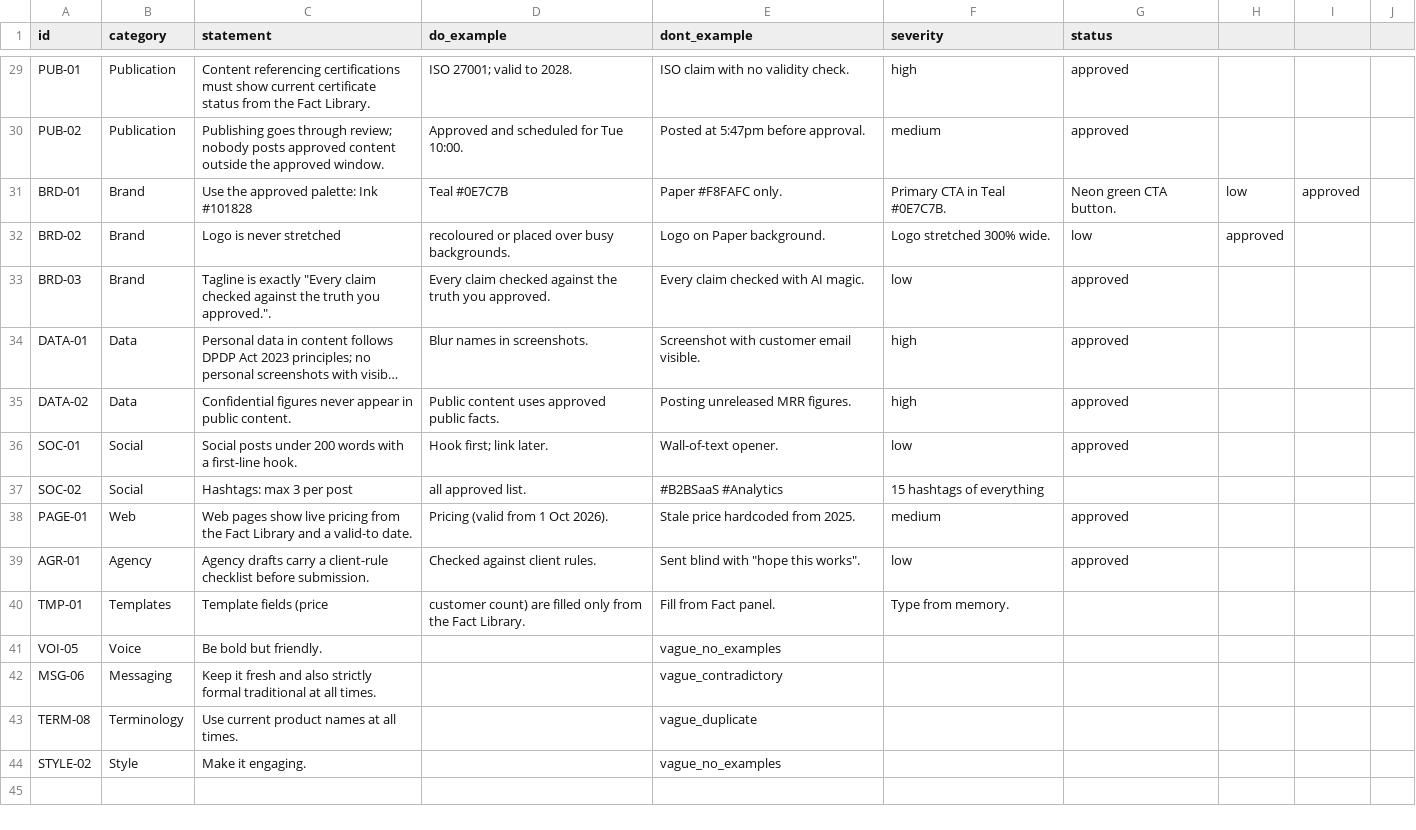
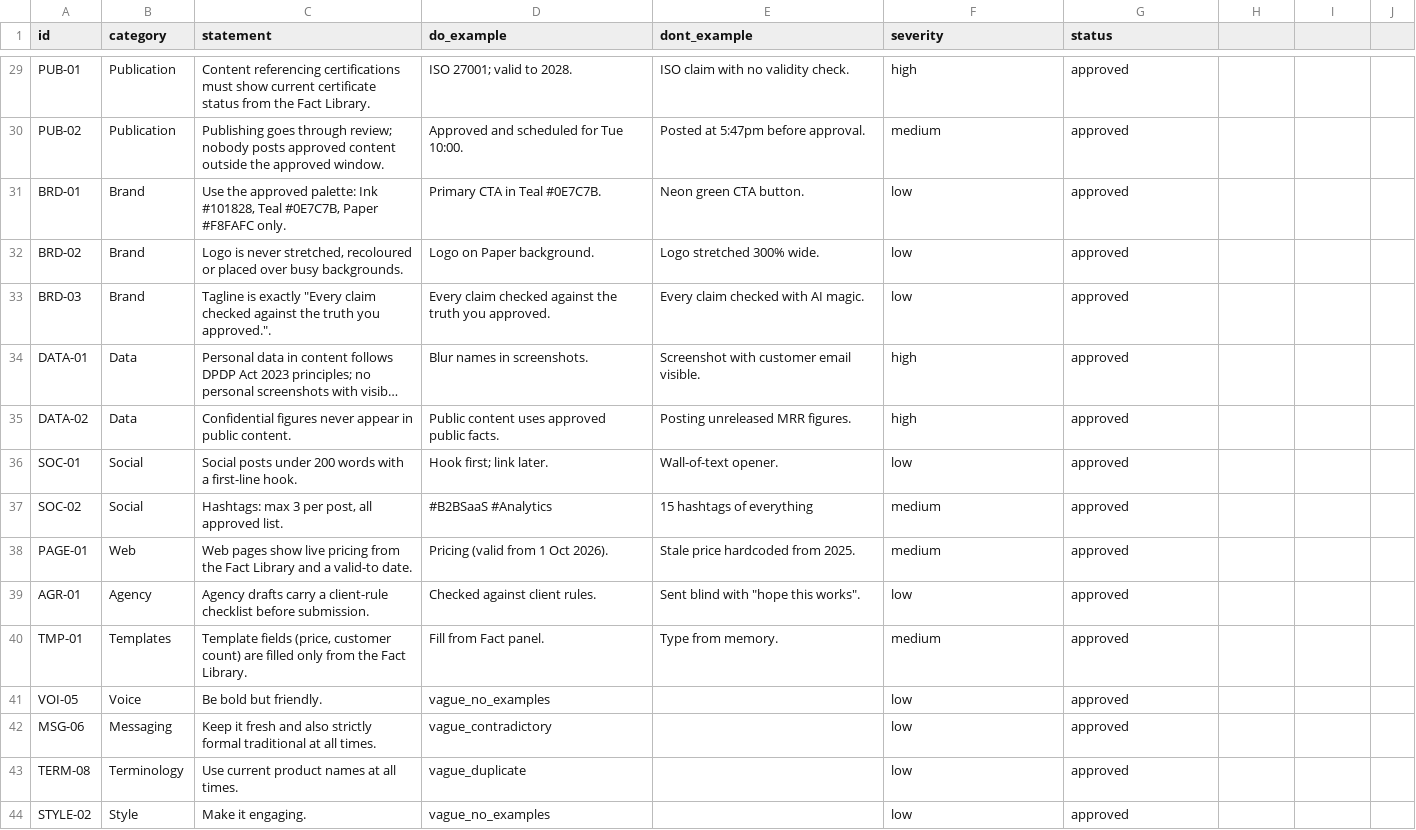
Before and after one commit to Dhruv-Puri/Canonry, a CSV file: data/quillmark_rules.csv, drawn as a sheet; only a part is shown, gaps mark what is left out; long unchanged cells end in …; the diff covers the shown part only.

```diff
--- a/data/quillmark_rules.csv
+++ b/data/quillmark_rules.csv
@@ -30,4 +30,4 @@ PUB-01,Publication,Content referencing certifications must show current certific
 PUB-02,Publication,Publishing goes through review; nobody posts approved content outside the approved window.,Approved and scheduled for Tue 10:00.,Posted at 5:47pm before approval.,medium,approved
-BRD-01,Brand,Use the approved palette: Ink #101828, Teal #0E7C7B, Paper #F8FAFC only.,Primary CTA in Teal #0E7C7B.,Neon green CTA button.,low,approved
-BRD-02,Brand,Logo is never stretched, recoloured or placed over busy backgrounds.,Logo on Paper background.,Logo stretched 300% wide.,low,approved
+BRD-01,Brand,"Use the approved palette: Ink #101828, Teal #0E7C7B, Paper #F8FAFC only.",Primary CTA in Teal #0E7C7B.,Neon green CTA button.,low,approved
+BRD-02,Brand,"Logo is never stretched, recoloured or placed over busy backgrounds.",Logo on Paper background.,Logo stretched 300% wide.,low,approved
 BRD-03,Brand,Tagline is exactly "Every claim checked against the truth you approved.".,Every claim checked against the truth you approved.,Every claim checked with AI magic.,low,approved
@@ -36,9 +36,9 @@ DATA-02,Data,Confidential figures never appear in public content.,Public content
 SOC-01,Social,Social posts under 200 words with a first-line hook.,Hook first; link later.,Wall-of-text opener.,low,approved
-SOC-02,Social,Hashtags: max 3 per post, all approved list.,#B2BSaaS #Analytics,15 hashtags of everything,
+SOC-02,Social,"Hashtags: max 3 per post, all approved list.",#B2BSaaS #Analytics,15 hashtags of everything,medium,approved
 PAGE-01,Web,Web pages show live pricing from the Fact Library and a valid-to date.,Pricing (valid from 1 Oct 2026).,Stale price hardcoded from 2025.,medium,approved
 AGR-01,Agency,Agency drafts carry a client-rule checklist before submission.,Checked against client rules.,Sent blind with "hope this works".,low,approved
-TMP-01,Templates,Template fields (price, customer count) are filled only from the Fact Library.,Fill from Fact panel.,Type from memory.,
-VOI-05,Voice,Be bold but friendly.,,vague_no_examples
-MSG-06,Messaging,Keep it fresh and also strictly formal traditional at all times.,,vague_contradictory
-TERM-08,Terminology,Use current product names at all times.,,vague_duplicate
-STYLE-02,Style,Make it engaging.,,vague_no_examples
+TMP-01,Templates,"Template fields (price, customer count) are filled only from the Fact Library.",Fill from Fact panel.,Type from memory.,medium,approved
+VOI-05,Voice,Be bold but friendly.,vague_no_examples,,low,approved
+MSG-06,Messaging,Keep it fresh and also strictly formal traditional at all times.,vague_contradictory,,low,approved
+TERM-08,Terminology,Use current product names at all times.,vague_duplicate,,low,approved
+STYLE-02,Style,Make it engaging.,vague_no_examples,,low,approved
```
Also changed, not shown: 12 edited cells elsewhere in this file, data/quillmark_facts.csv, 42 other files.
